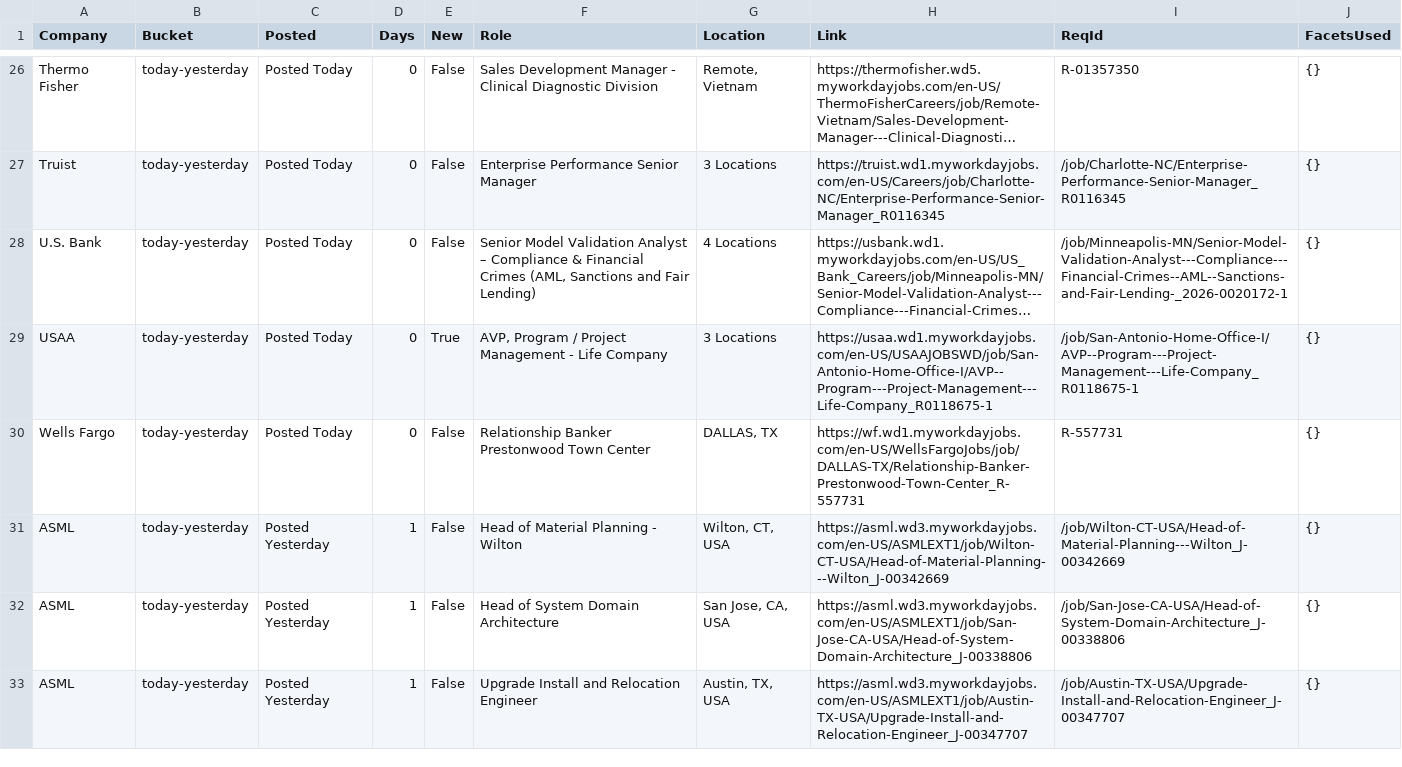
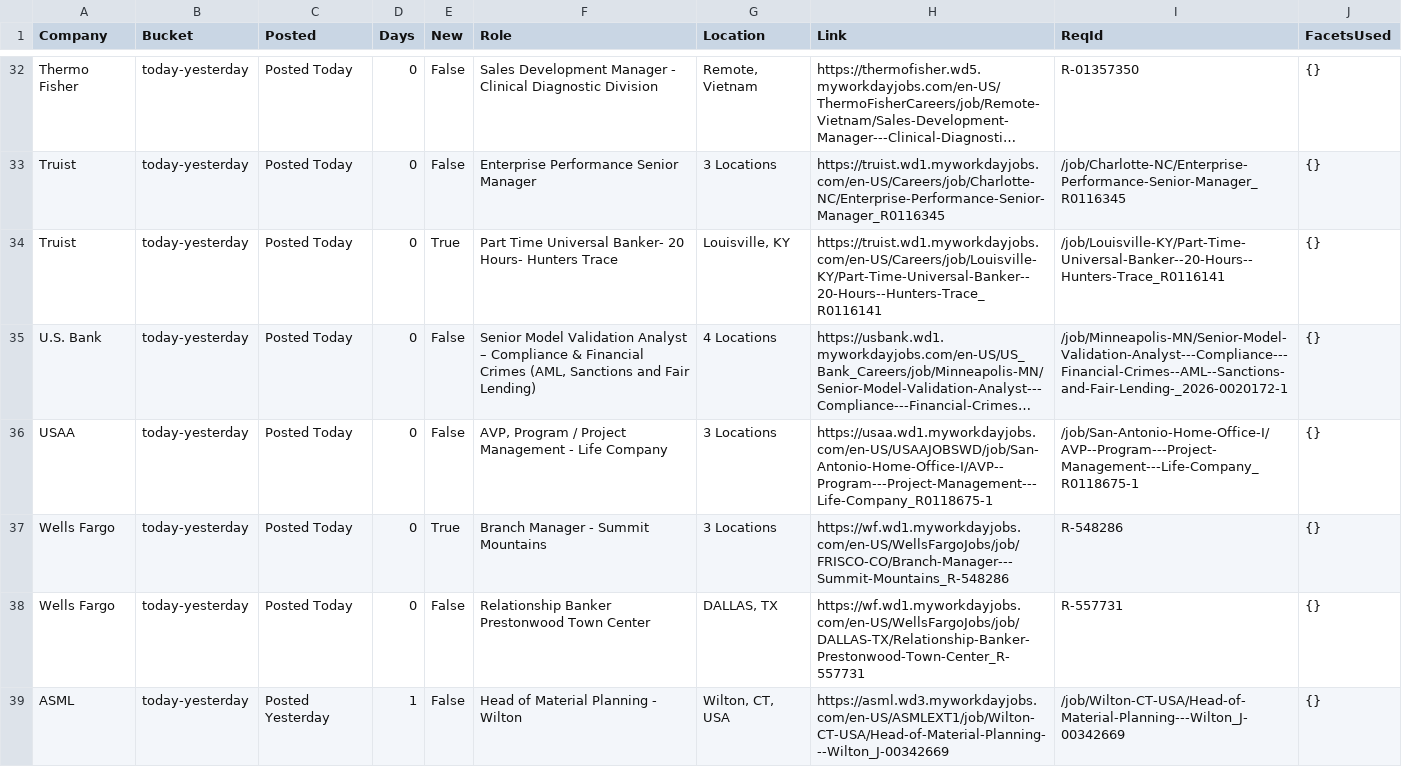
Before and after one commit to tusharpanthri/job-scraper, a CSV file: data/priority.csv, drawn as a sheet; only a part is shown, gaps mark what is left out; the shorter side is filled out with more unchanged rows; long unchanged cells end in …; addresses are those after the commit; the diff covers the shown part only; the diff names each change by its address in the sheet, - before the commit and + after, or states it on an @@ line.

```diff
--- a/data/priority.csv
+++ b/data/priority.csv
+row 34: Truist | today-yesterday | Posted Today | 0 | True | Part Time Universal Banker- 20 Hours- Hunters Trace | Louisville, KY | https://truist.wd1.myworkdayjobs.com/en-US/Careers/job/Louisville-KY/Part-Time-Universal-Banker--20-Hours--Hunters-Trace_R0116141 | /job/Louisville-KY/Part-Time-Universal-Banker--20-Hours--Hunters-Trace_R0116141 | {}
-E36 (New): True
+E36 (New): False
+row 37: Wells Fargo | today-yesterday | Posted Today | 0 | True | Branch Manager - Summit Mountains | 3 Locations | https://wf.wd1.myworkdayjobs.com/en-US/WellsFargoJobs/job/FRISCO-CO/Branch-Manager---Summit-Mountains_R-548286 | R-548286 | {}
```
Also changed, not shown: 6 added rows, 1 removed row and 9 edited cells elsewhere in this file, 5 other files.
